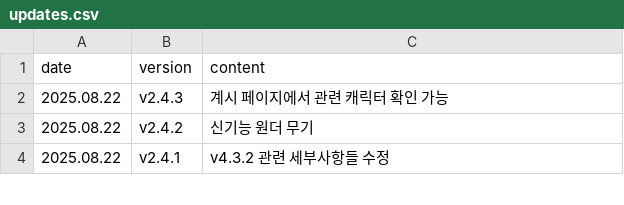
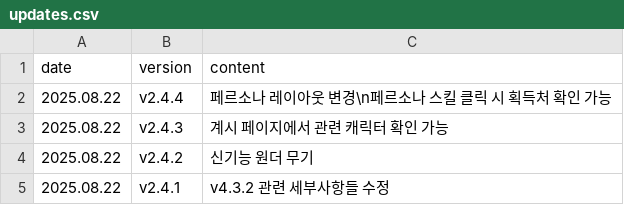
Before and after one commit to absolroot/lufelnet, a CSV file: data/kr/updates.csv, drawn as a sheet; only a part is shown; the diff names each change by its address in the sheet, - before the commit and + after, or states it on an @@ line.

```diff
--- a/data/kr/updates.csv
+++ b/data/kr/updates.csv
+row 2: 2025.08.22 | v2.4.4 | 페르소나 레이아웃 변경\n페르소나 스킬 클릭 시 획득처 확인 가능
```
Also changed, not shown: 3 other files.
